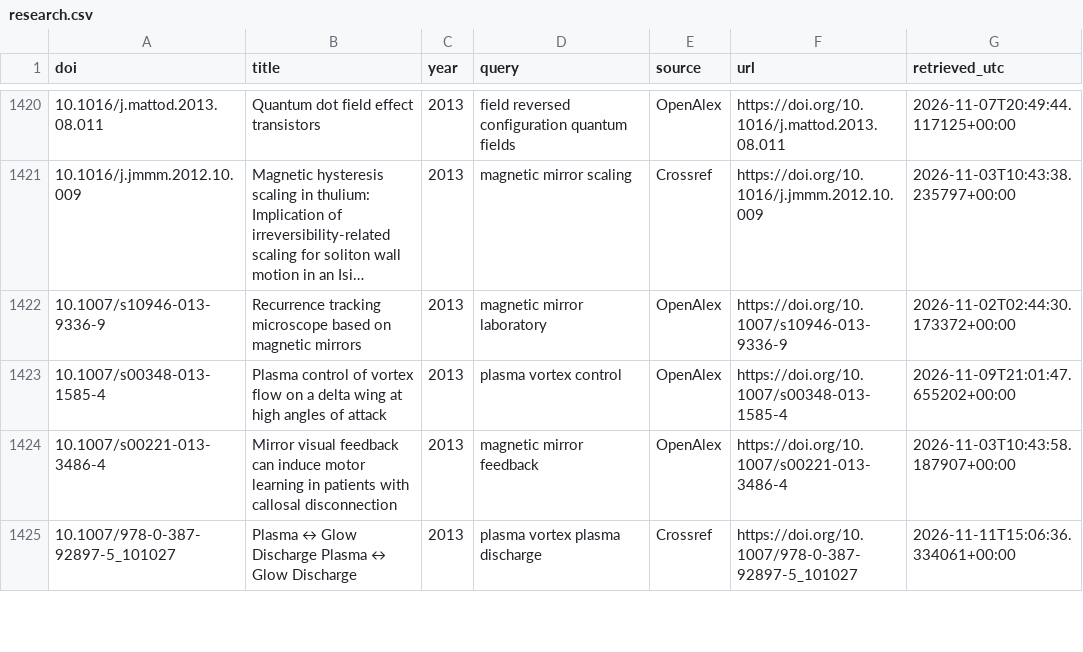
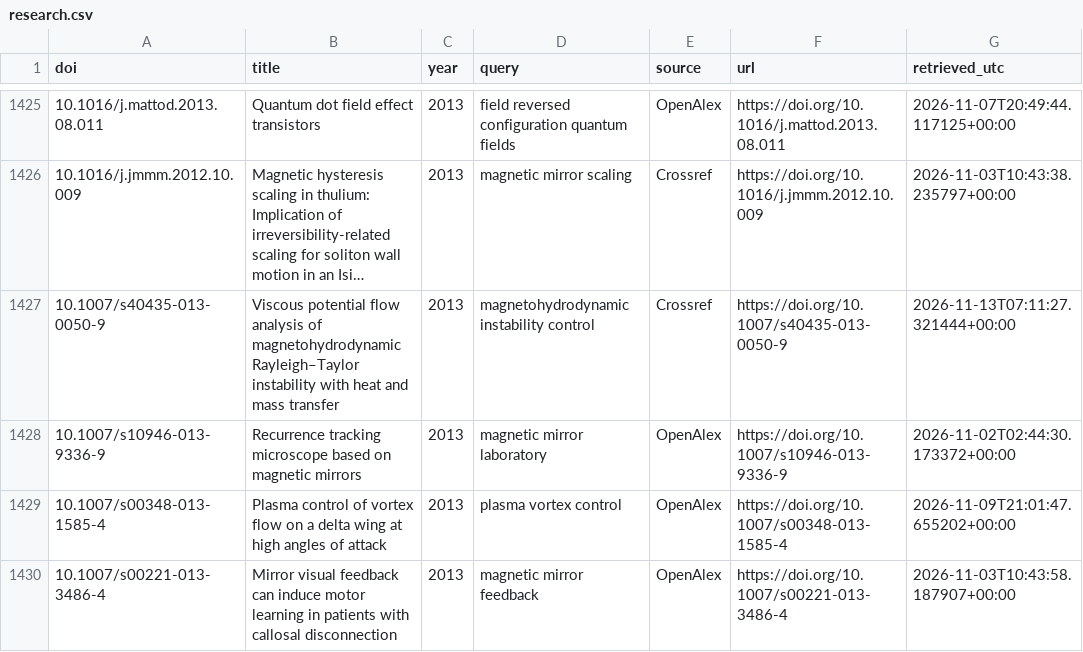
Before and after one commit to justinnbrwn/hello, a CSV file: data/research.csv, drawn as a sheet; only a part is shown, gaps mark what is left out; the shorter side is filled out with more unchanged rows; long unchanged cells end in …; the diff covers the shown part only; the diff names each change by its address in the sheet, - before the commit and + after, or states it on an @@ line.

```diff
--- a/data/research.csv
+++ b/data/research.csv
+row 1427: 10.1007/s40435-013-0050-9 | Viscous potential flow analysis of magnetohydrodynamic Rayleigh–Taylor instability with heat and mass transfer | 2013 | magnetohydrodynamic instability control | Crossref | https://doi.org/10.1007/s40435-013-0050-9 | 2026-11-13T07:11:27.321444+00:00
```
Also changed, not shown: 16 added rows elsewhere in this file, 1 other file.
